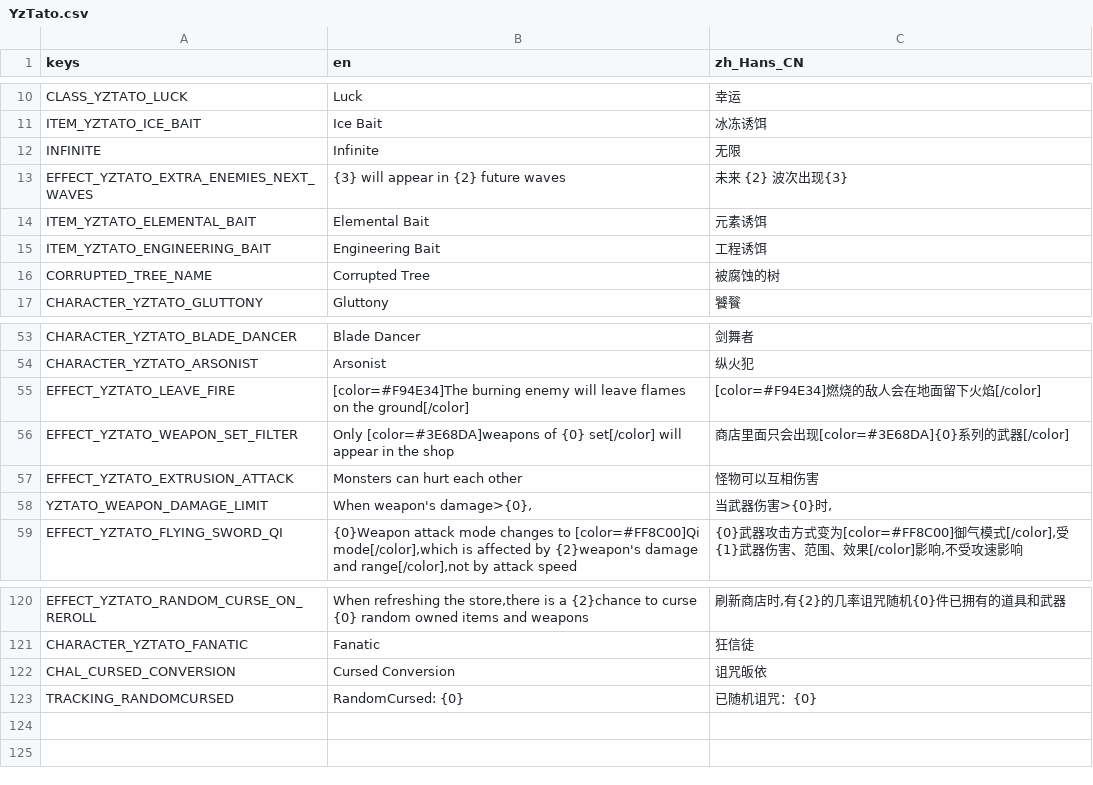
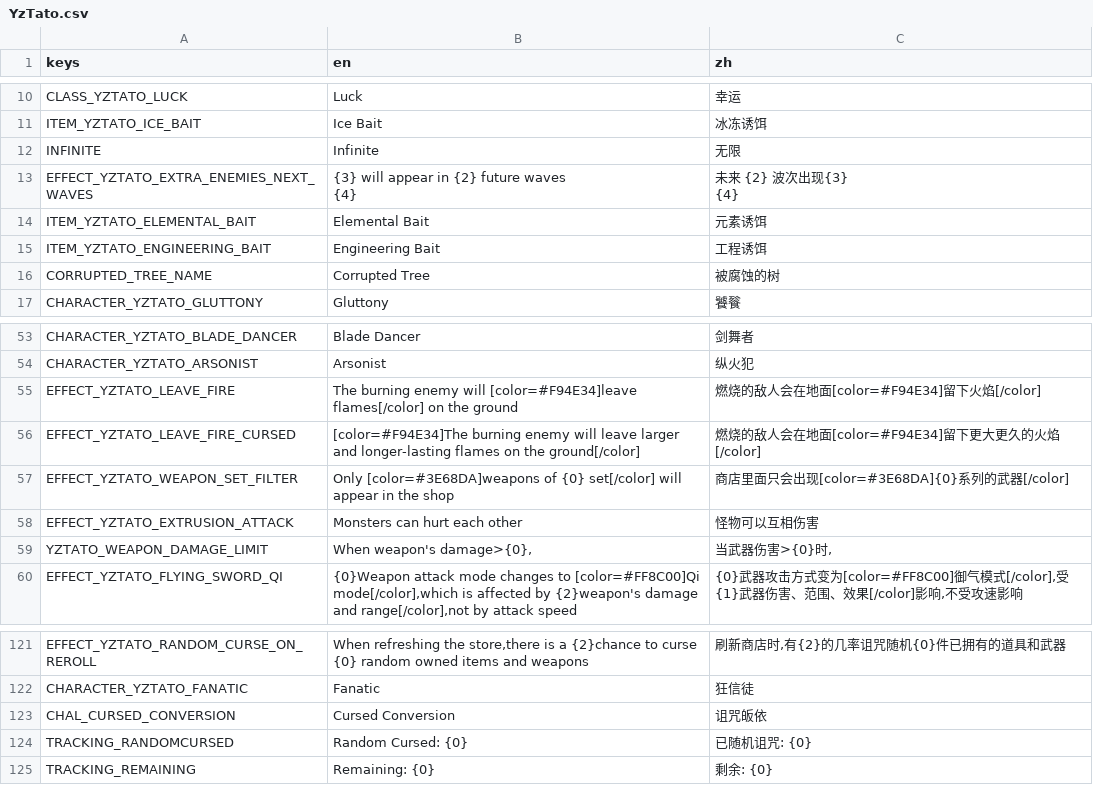
Before and after one commit to CYoJkoY/Yoko-YzTato, a CSV file: translations/YzTato.csv, drawn as a sheet; only a part is shown, gaps mark what is left out; addresses are those after the commit; ↵ is a line break in a cell; the diff names each change by its address in the sheet, - before the commit and + after, or states it on an @@ line.

Commit message:
★ Fixed the bug where the "Next x waves will spawn y enemies" effect did not correctly decrement the spawn count, and added a tracking_keyfor count tracking. ★ Optimized the code for the curse section. ★ Fixed the bug in base_shop.gdwhere functions were double-triggering.

```diff
--- a/translations/YzTato.csv
+++ b/translations/YzTato.csv
-C1: zh_Hans_CN
+C1: zh
-B13 (en): {3} will appear in {2} future waves
+B13 (en): {3} will appear in {2} future waves ↵ {4}
-C13 (zh): 未来 {2} 波次出现{3}
+C13 (zh): 未来 {2} 波次出现{3} ↵ {4}
-B55 (en): [color=#F94E34]The burning enemy will leave flames on the ground[/color]
+B55 (en): The burning enemy will [color=#F94E34]leave flames[/color] on the ground
-C55 (zh): [color=#F94E34]燃烧的敌人会在地面留下火焰[/color]
+C55 (zh): 燃烧的敌人会在地面[color=#F94E34]留下火焰[/color]
+row 56: EFFECT_YZTATO_LEAVE_FIRE_CURSED | [color=#F94E34]The burning enemy will leave larger and longer-lasting flames on the ground[/color] | 燃烧的敌人会在地面[color=#F94E34]留下更大更久的火焰[/color]
-B124 (en): RandomCursed: {0}
+B124 (en): Random Cursed: {0}
-C124 (zh): 已随机诅咒：{0}
+C124 (zh): 已随机诅咒: {0}
+row 125: TRACKING_REMAINING | Remaining: {0} | 剩余: {0}
```
Also changed, not shown: 26 other files.
